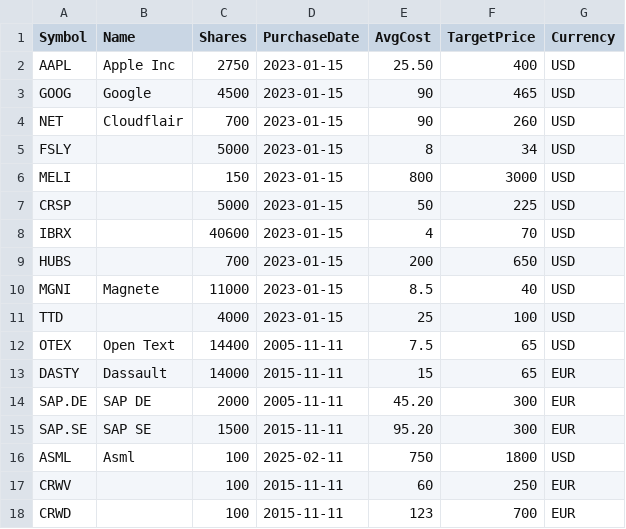
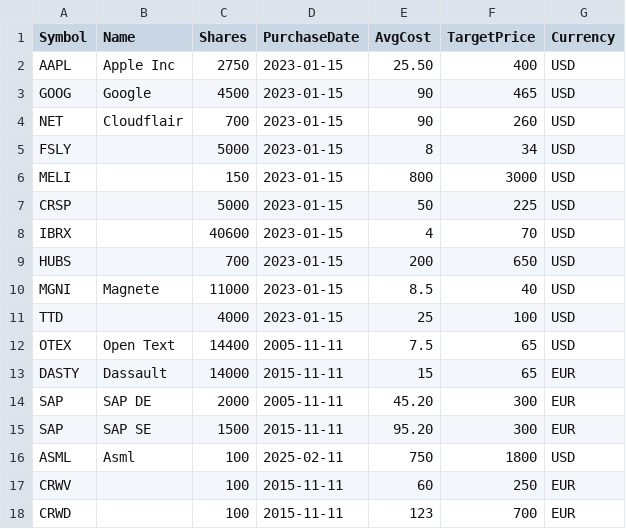
Before and after one commit to peroehner/Portfolio-App, a CSV file: Sample-Portfolio.csv, drawn as a sheet.

```diff
--- a/Sample-Portfolio.csv
+++ b/Sample-Portfolio.csv
@@ -13,4 +13,4 @@ OTEX;Open Text;14400;2005-11-11;7.5;65;USD
 DASTY;Dassault;14000;2015-11-11;15;65;EUR
-SAP.DE;SAP DE;2000;2005-11-11;45.20;300;EUR
-SAP.SE;SAP SE;1500;2015-11-11;95.20;300;EUR
+SAP;SAP DE;2000;2005-11-11;45.20;300;EUR
+SAP;SAP SE;1500;2015-11-11;95.20;300;EUR
 ASML;Asml;100;2025-02-11;750;1800;USD
```
Also changed, not shown: 2 other files.
